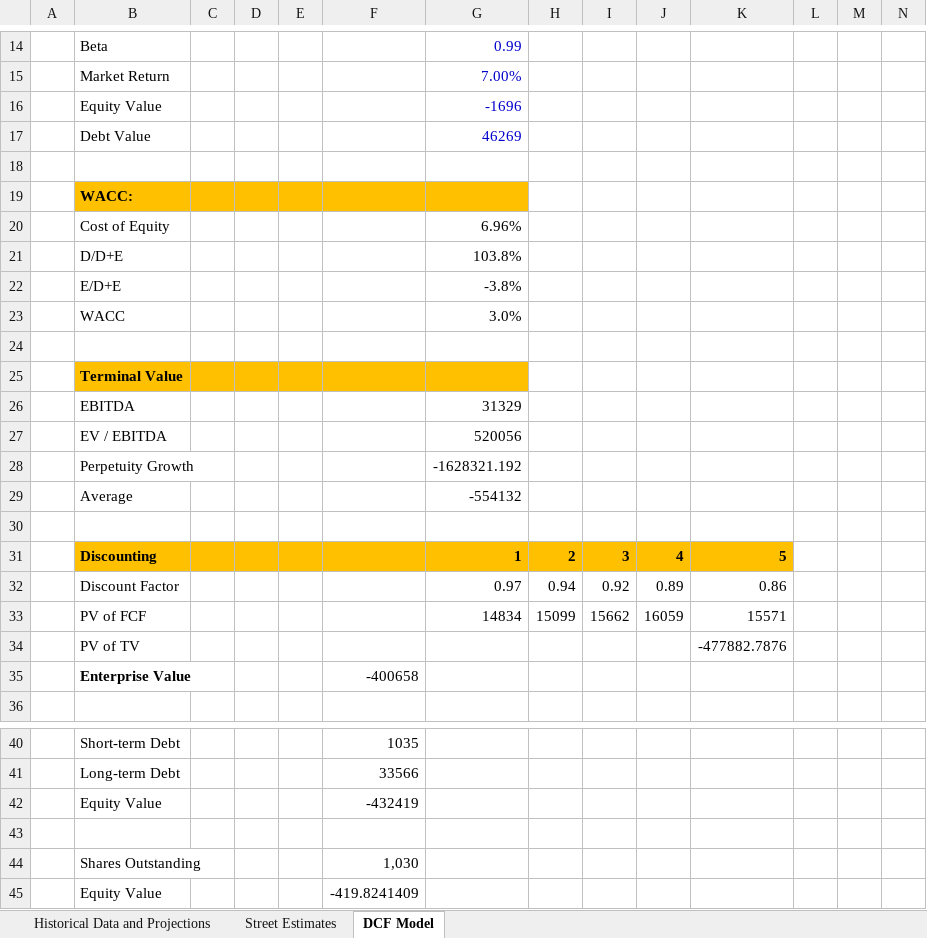
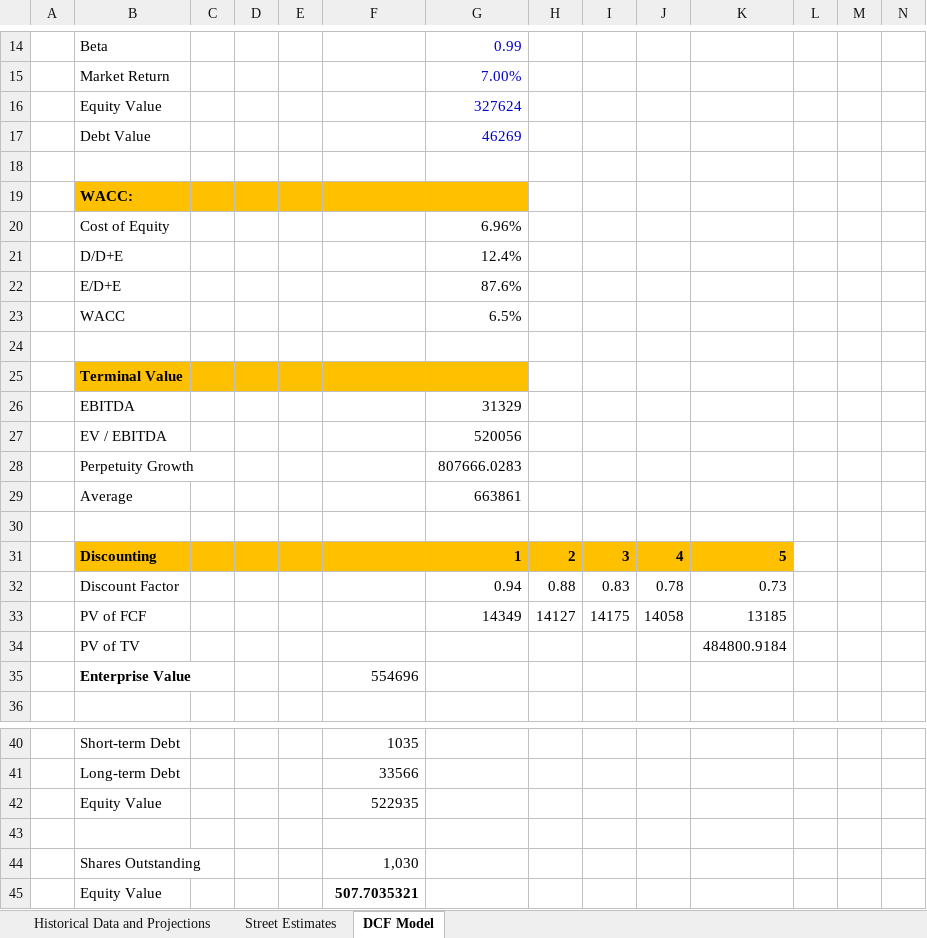
Before and after one commit to shashwatdreams/Valuation-Models, an Excel workbook: Dow 30/Home Depot/Home Depot.xlsx, sheet DCF Model, drawn as a sheet; only a part is shown, gaps mark what is left out; values as stored, in another font and other column widths than the file's, no borders; removed rows and columns are numbered as before the commit, all else as after; rows hold the shown columns only; the diff names each change by its address in the sheet, - before the commit and + after, or states it on an @@ line.

Commit message:
fixing hd model

```diff
--- a/Dow 30/Home Depot/Home Depot.xlsx (sheet DCF Model)
+++ b/Dow 30/Home Depot/Home Depot.xlsx (sheet DCF Model)
-G16: -1696
+G16: 327624
-G21: 103.8%
+G21: 12.4%
-G22: -3.8%
+G22: 87.6%
-G23: 3.0%
+G23: 6.5%
-G28: -1628321.192
+G28: 807666.0283
-G29: -554132
+G29: 663861
-row 32:  | Discount Factor |  |  |  |  | 0.97 | 0.94 | 0.92 | 0.89 | 0.86
-row 33:  | PV of FCF |  |  |  |  | 14834 | 15099 | 15662 | 16059 | 15571
-row 34:  | PV of TV |  |  |  |  |  |  |  |  | -477882.7876
-row 35:  | Enterprise Value |  |  |  | -400658
+row 32:  | Discount Factor |  |  |  |  | 0.94 | 0.88 | 0.83 | 0.78 | 0.73
+row 33:  | PV of FCF |  |  |  |  | 14349 | 14127 | 14175 | 14058 | 13185
+row 34:  | PV of TV |  |  |  |  |  |  |  |  | 484800.9184
+row 35:  | Enterprise Value |  |  |  | 554696
-F42: -432419
+F42: 522935
-F45: -419.8241409
+F45: 507.7035321
-F45 bold: off
+F45 bold: on
```
Also changed, not shown: charts or pictures.
